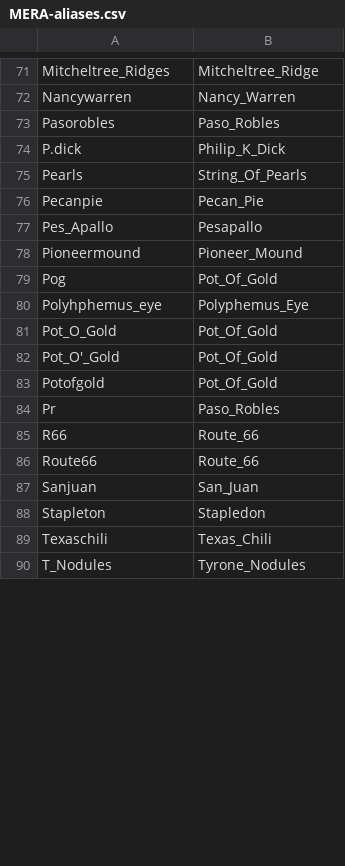
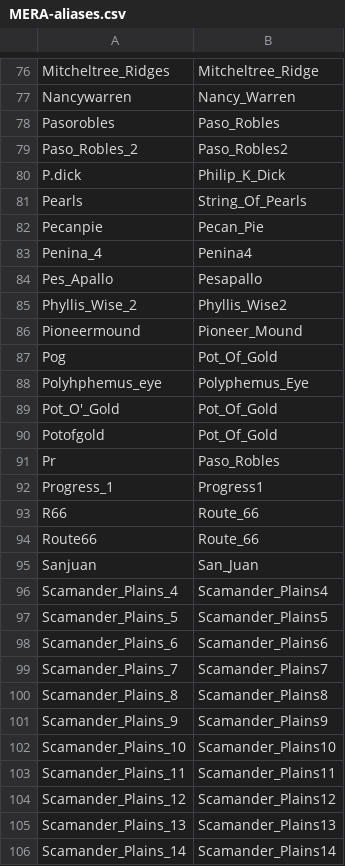
Before and after one commit to wkiri/MTE, a CSV file: ref/MER/MERA-aliases.csv, drawn as a sheet; only a part is shown, gaps mark what is left out; the shorter side is filled out with more unchanged rows; removed rows and columns are numbered as before the commit, all else as after; the diff covers the shown part only; the diff names each change by its address in the sheet, - before the commit and + after, or states it on an @@ line.

Commit message:
Standardize numbering in canonical names; remove unused aliases. (#42)

```diff
--- a/ref/MER/MERA-aliases.csv
+++ b/ref/MER/MERA-aliases.csv
+row 79: Paso_Robles_2 | Paso_Robles2
+row 83: Penina_4 | Penina4
+row 85: Phyllis_Wise_2 | Phyllis_Wise2
-row 81: Pot_O_Gold | Pot_Of_Gold
+row 92: Progress_1 | Progress1
+row 96: Scamander_Plains_4 | Scamander_Plains4
+row 97: Scamander_Plains_5 | Scamander_Plains5
+row 98: Scamander_Plains_6 | Scamander_Plains6
+row 99: Scamander_Plains_7 | Scamander_Plains7
+row 100: Scamander_Plains_8 | Scamander_Plains8
+row 101: Scamander_Plains_9 | Scamander_Plains9
+row 102: Scamander_Plains_10 | Scamander_Plains10
+row 103: Scamander_Plains_11 | Scamander_Plains11
+row 104: Scamander_Plains_12 | Scamander_Plains12
+row 105: Scamander_Plains_13 | Scamander_Plains13
+row 106: Scamander_Plains_14 | Scamander_Plains14
```
Also changed, not shown: 12 added rows, 2 removed rows, 1 moved row and 6 edited cells elsewhere in this file.
